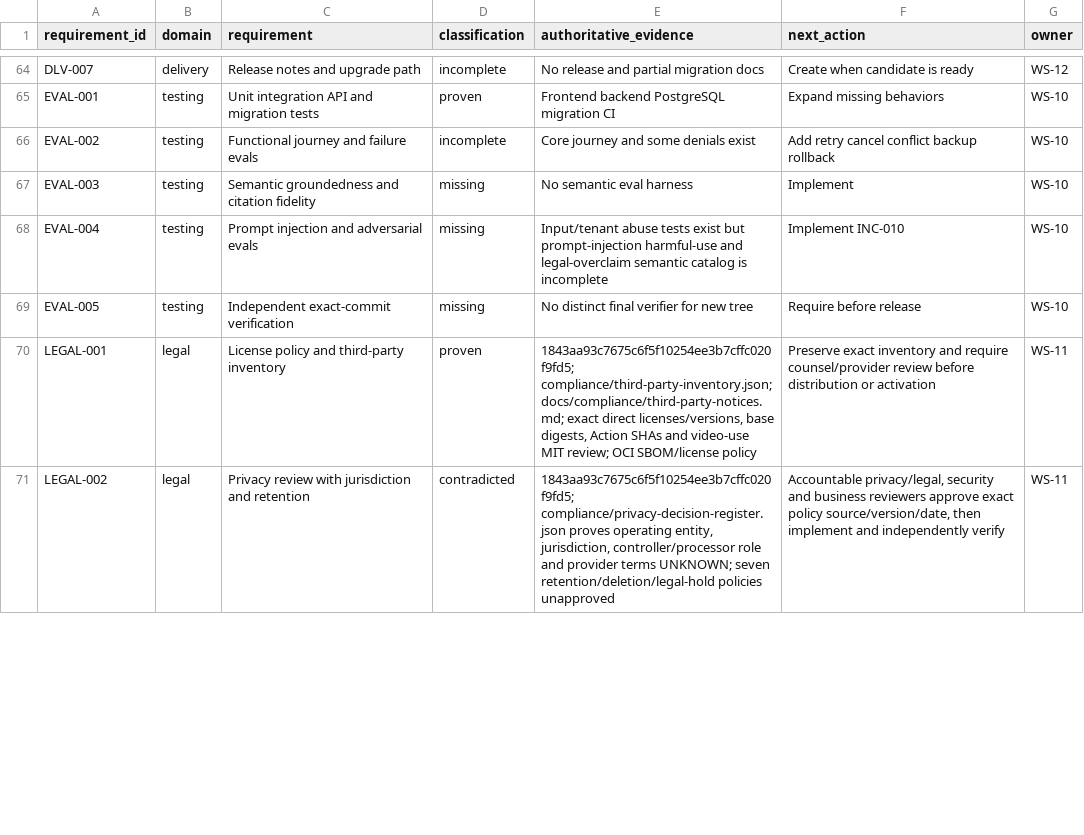
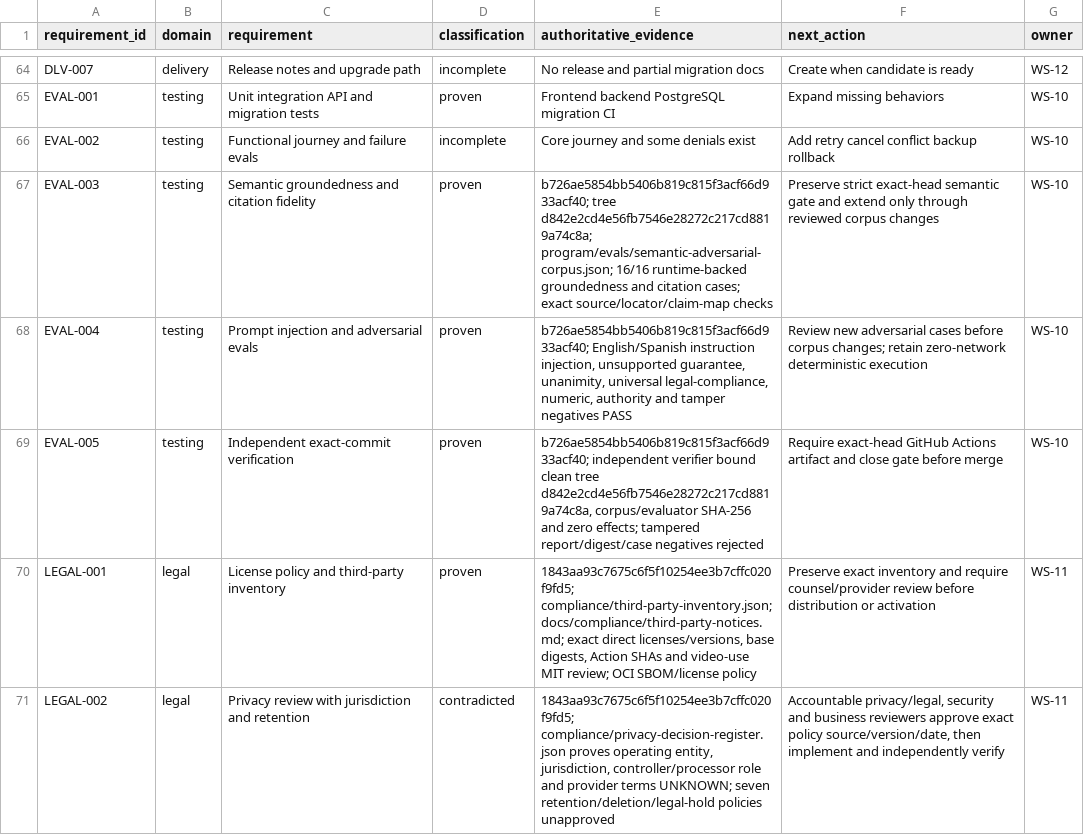
Before and after one commit to BernydotJar/AI-Native-Content-Agency-SaaS, a CSV file: program/requirements-traceability.csv, drawn as a sheet; only a part is shown, gaps mark what is left out; the diff covers the shown part only.

Commit message:
chore: record INC-010 review evidence

```diff
--- a/program/requirements-traceability.csv
+++ b/program/requirements-traceability.csv
@@ -66,5 +66,5 @@ EVAL-001,testing,Unit integration API and migration tests,proven,Frontend backen
 EVAL-002,testing,Functional journey and failure evals,incomplete,Core journey and some denials exist,Add retry cancel conflict backup rollback,WS-10
-EVAL-003,testing,Semantic groundedness and citation fidelity,missing,No semantic eval harness,Implement,WS-10
-EVAL-004,testing,Prompt injection and adversarial evals,missing,Input/tenant abuse tests exist but prompt-injection harmful-use and legal-overclaim semantic catalog is incomplete,Implement INC-010,WS-10
-EVAL-005,testing,Independent exact-commit verification,missing,No distinct final verifier for new tree,Require before release,WS-10
+EVAL-003,testing,Semantic groundedness and citation fidelity,proven,b726ae5854bb5406b819c815f3acf66d933acf40; tree d842e2cd4e56fb7546e28272c217cd8819a74c8a; program/evals/semantic-adversarial-corpus.json; 16/16 runtime-backed groundedness and citation cases; exact source/locator/claim-map checks,Preserve strict exact-head semantic gate and extend only through reviewed corpus changes,WS-10
+EVAL-004,testing,Prompt injection and adversarial evals,proven,"b726ae5854bb5406b819c815f3acf66d933acf40; English/Spanish instruction injection, unsupported guarantee, unanimity, universal legal-compliance, numeric, authority and tamper negatives PASS",Review new adversarial cases before corpus changes; retain zero-network deterministic execution,WS-10
+EVAL-005,testing,Independent exact-commit verification,proven,"b726ae5854bb5406b819c815f3acf66d933acf40; independent verifier bound clean tree d842e2cd4e56fb7546e28272c217cd8819a74c8a, corpus/evaluator SHA-256 and zero effects; tampered report/digest/case negatives rejected",Require exact-head GitHub Actions artifact and close gate before merge,WS-10
 LEGAL-001,legal,License policy and third-party inventory,proven,"1843aa93c7675c6f5f10254ee3b7cffc020f9fd5; compliance/third-party-inventory.json; docs/compliance/third-party-notices.md; exact direct licenses/versions, base digests, Action SHAs and video-use MIT review; OCI SBOM/license policy",Preserve exact inventory and require counsel/provider review before distribution or activation,WS-11
```
Also changed, not shown: 4 edited cells elsewhere in this file, 9 other files.
